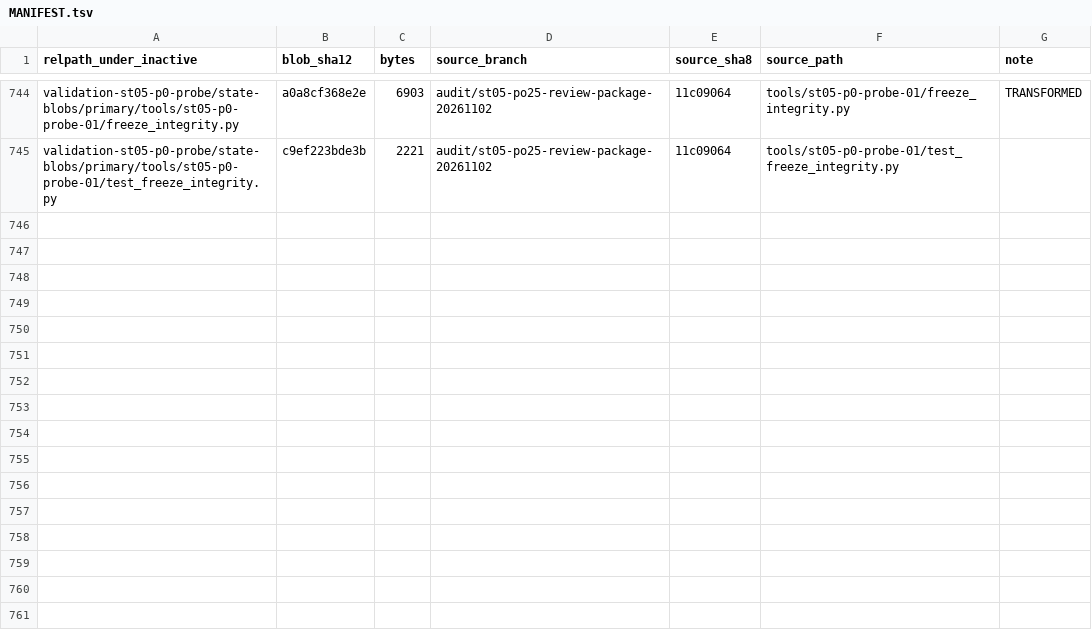
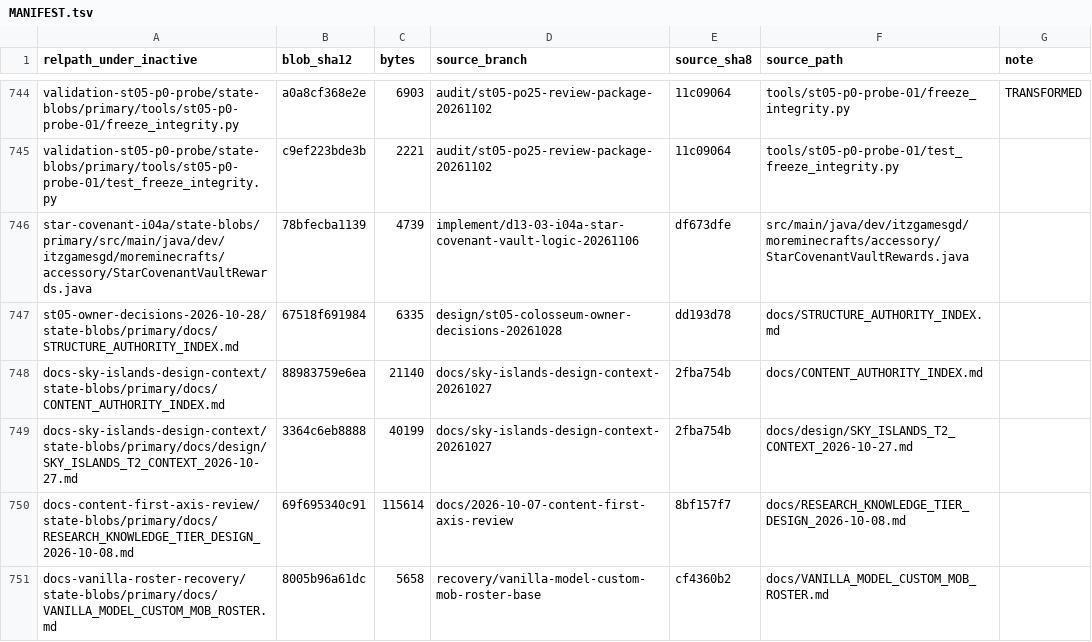
Before and after one commit to ItzGamesGD/MoreMinecrafts-Beta, a TSV file: inactive/MANIFEST.tsv, drawn as a sheet; only a part is shown, gaps mark what is left out.

```diff
--- a/inactive/MANIFEST.tsv
+++ b/inactive/MANIFEST.tsv
@@ -745 +745,7 @@ validation-st05-p0-probe/state-blobs/primary/tools/st05-p0-probe-01/freeze_integ
 validation-st05-p0-probe/state-blobs/primary/tools/st05-p0-probe-01/test_freeze_integrity.py	c9ef223bde3b	2221	audit/st05-po25-review-package-20261102	11c09064	tools/st05-p0-probe-01/test_freeze_integrity.py	
+star-covenant-i04a/state-blobs/primary/src/main/java/dev/itzgamesgd/moreminecrafts/accessory/StarCovenantVaultRewards.java	78bfecba1139	4739	implement/d13-03-i04a-star-covenant-vault-logic-20261106	df673dfe	src/main/java/dev/itzgamesgd/moreminecrafts/accessory/StarCovenantVaultRewards.java	
+st05-owner-decisions-2026-10-28/state-blobs/primary/docs/STRUCTURE_AUTHORITY_INDEX.md	67518f691984	6335	design/st05-colosseum-owner-decisions-20261028	dd193d78	docs/STRUCTURE_AUTHORITY_INDEX.md	
+docs-sky-islands-design-context/state-blobs/primary/docs/CONTENT_AUTHORITY_INDEX.md	88983759e6ea	21140	docs/sky-islands-design-context-20261027	2fba754b	docs/CONTENT_AUTHORITY_INDEX.md	
+docs-sky-islands-design-context/state-blobs/primary/docs/design/SKY_ISLANDS_T2_CONTEXT_2026-10-27.md	3364c6eb8888	40199	docs/sky-islands-design-context-20261027	2fba754b	docs/design/SKY_ISLANDS_T2_CONTEXT_2026-10-27.md	
+docs-content-first-axis-review/state-blobs/primary/docs/RESEARCH_KNOWLEDGE_TIER_DESIGN_2026-10-08.md	69f695340c91	115614	docs/2026-10-07-content-first-axis-review	8bf157f7	docs/RESEARCH_KNOWLEDGE_TIER_DESIGN_2026-10-08.md	
+docs-vanilla-roster-recovery/state-blobs/primary/docs/VANILLA_MODEL_CUSTOM_MOB_ROSTER.md	8005b96a61dc	5658	recovery/vanilla-model-custom-mob-roster-base	cf4360b2	docs/VANILLA_MODEL_CUSTOM_MOB_ROSTER.md	
```
Also changed, not shown: inactive/RECOVERY_MANIFEST.tsv, 8 other files.
